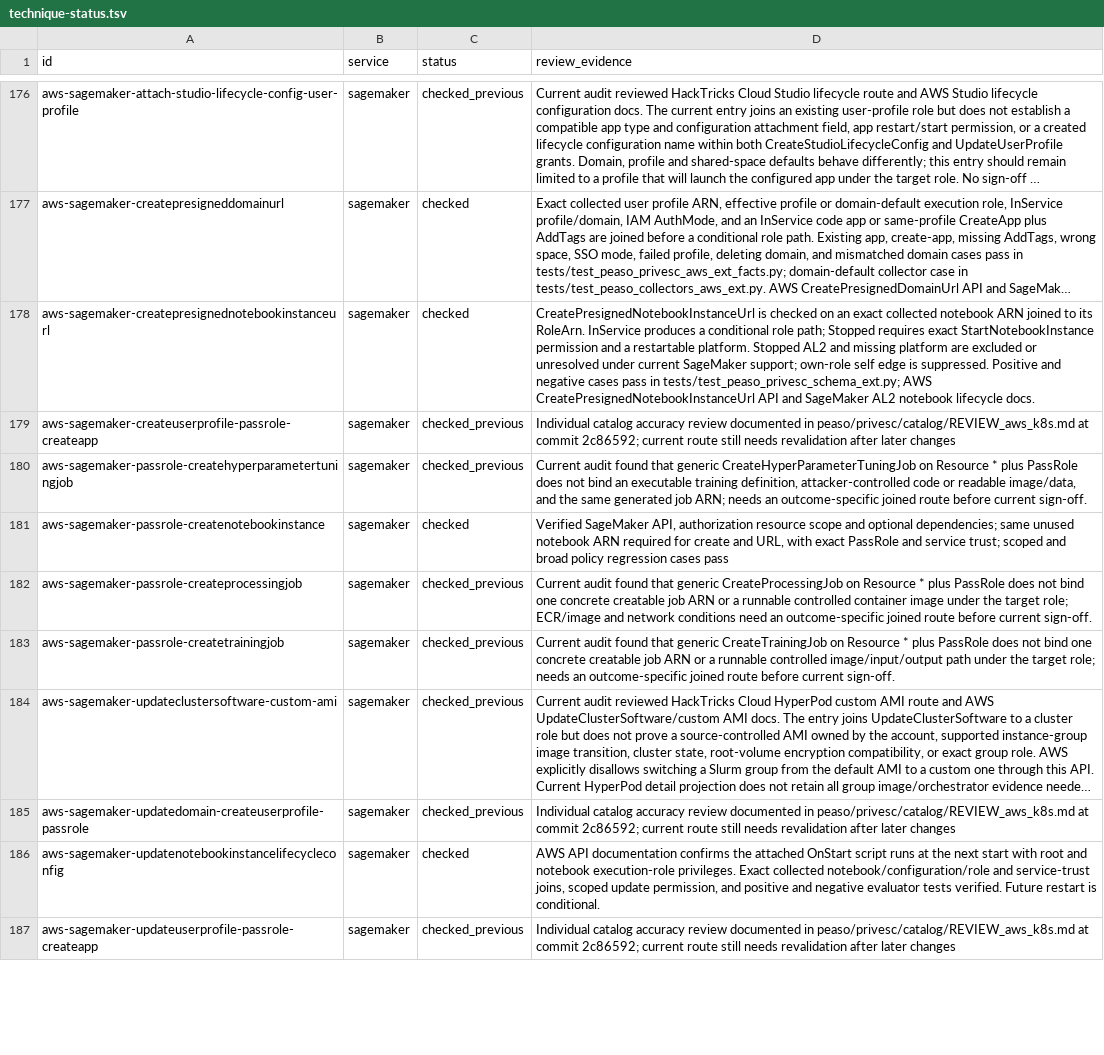
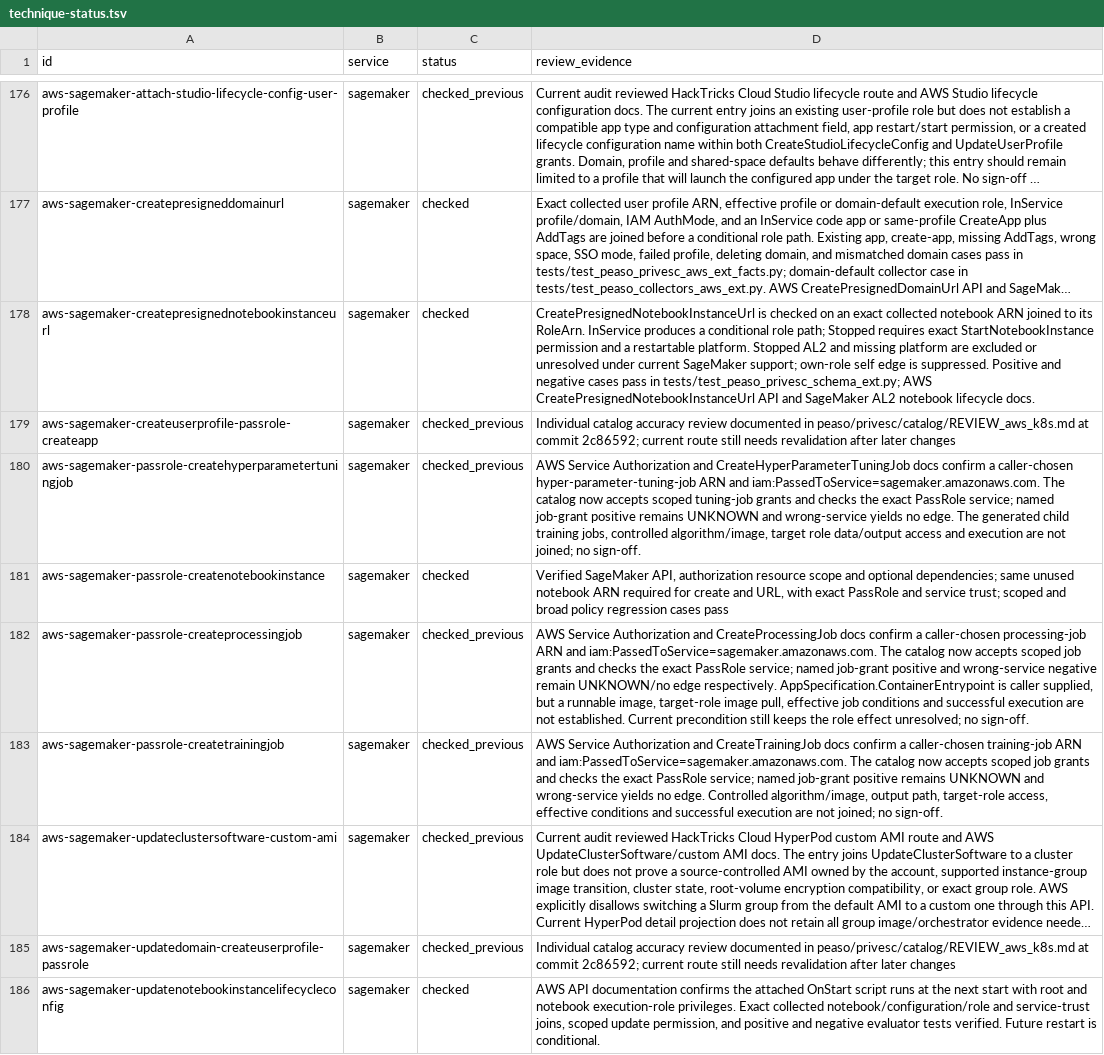
Before and after one commit to peass-ng/Blue-CloudPEASS, a TSV file: work_aws_privesc_review/technique-status.tsv, drawn as a sheet; only a part is shown, gaps mark what is left out; the shorter side is filled out with more unchanged rows; long unchanged cells end in …; the diff names each change by its address in the sheet, - before the commit and + after, or states it on an @@ line.

Commit message:
Recognize scoped SageMaker job grants without claiming execution

```diff
--- a/work_aws_privesc_review/technique-status.tsv
+++ b/work_aws_privesc_review/technique-status.tsv
-D180 (review_evidence): Current audit found that generic CreateHyperParameterTuningJob on Resource * plus PassRole does not bind an executable training definition, attacker-controlled code or readable image/data, and the same generated job ARN; needs an outcome-specific joined route before current sign-off.
+D180 (review_evidence): AWS Service Authorization and CreateHyperParameterTuningJob docs confirm a caller-chosen hyper-parameter-tuning-job ARN and iam:PassedToService=sagemaker.amazonaws.com. The catalog now accepts scoped tuning-job grants and checks the exact PassRole service; named job-grant positive remains UNKNOWN and wrong-service yields no edge. The generated child training jobs, controlled algorithm/image, target role data/output access and execution are not joined; no sign-off.
-D182 (review_evidence): Current audit found that generic CreateProcessingJob on Resource * plus PassRole does not bind one concrete creatable job ARN or a runnable controlled container image under the target role; ECR/image and network conditions need an outcome-specific joined route before current sign-off.
+D182 (review_evidence): AWS Service Authorization and CreateProcessingJob docs confirm a caller-chosen processing-job ARN and iam:PassedToService=sagemaker.amazonaws.com. The catalog now accepts scoped job grants and checks the exact PassRole service; named job-grant positive and wrong-service negative remain UNKNOWN/no edge respectively. AppSpecification.ContainerEntrypoint is caller supplied, but a runnable image, target-role image pull, effective job conditions and successful execution are not established. Current precondition still keeps the role effect unresolved; no sign-off.
-D183 (review_evidence): Current audit found that generic CreateTrainingJob on Resource * plus PassRole does not bind one concrete creatable job ARN or a runnable controlled image/input/output path under the target role; needs an outcome-specific joined route before current sign-off.
+D183 (review_evidence): AWS Service Authorization and CreateTrainingJob docs confirm a caller-chosen training-job ARN and iam:PassedToService=sagemaker.amazonaws.com. The catalog now accepts scoped job grants and checks the exact PassRole service; named job-grant positive remains UNKNOWN and wrong-service yields no edge. Controlled algorithm/image, output path, target-role access, effective conditions and successful execution are not joined; no sign-off.
```
Also changed, not shown: 7 other files.
